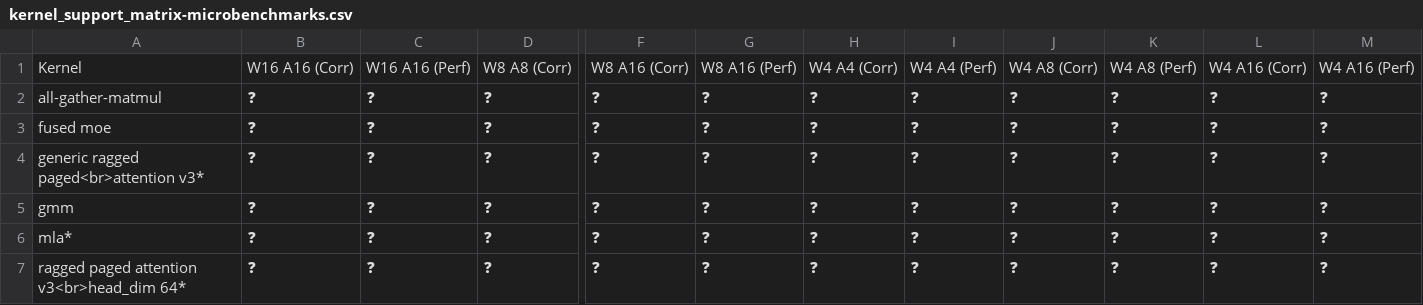
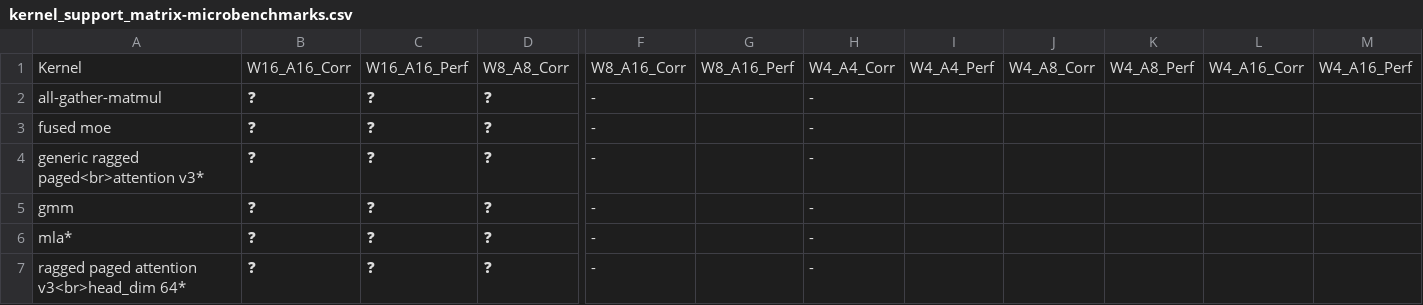
Before and after one commit to vllm-project/tpu-inference, a CSV file: support_matrices/nightly/v7/kernel_support_matrix-microbenchmarks.csv, drawn as a sheet; only a part is shown, gaps mark what is left out; the diff covers the shown part only; the diff names each change by its address in the sheet, - before the commit and + after, or states it on an @@ line.

Commit message:
feat(docs): join v6 and v7 microbenchmark CSVs automatically in update script
Signed-off-by: Chao Wang <chaowan@google.com>

```diff
--- a/support_matrices/nightly/v7/kernel_support_matrix-microbenchmarks.csv
+++ b/support_matrices/nightly/v7/kernel_support_matrix-microbenchmarks.csv
-B1: W16 A16 (Corr)
+B1: W16_A16_Corr
-C1: W16 A16 (Perf)
+C1: W16_A16_Perf
-D1: W8 A8 (Corr)
+D1: W8_A8_Corr
-F1: W8 A16 (Corr)
+F1: W8_A16_Corr
-G1: W8 A16 (Perf)
+G1: W8_A16_Perf
-H1: W4 A4 (Corr)
+H1: W4_A4_Corr
-I1: W4 A4 (Perf)
+I1: W4_A4_Perf
-J1: W4 A8 (Corr)
+J1: W4_A8_Corr
-K1: W4 A8 (Perf)
+K1: W4_A8_Perf
-L1: W4 A16 (Corr)
+L1: W4_A16_Corr
-M1: W4 A16 (Perf)
+M1: W4_A16_Perf
-F2:F7: ❓
+F2:F7: -
-G2:G7: ❓
+G2:G7: (empty)
-H2:H7: ❓
+H2:H7: -
-I2:I7: ❓
+I2:I7: (empty)
-J2:J7: ❓
+J2:J7: (empty)
-K2:K7: ❓
+K2:K7: (empty)
-L2:L7: ❓
+L2:L7: (empty)
-M2:M7: ❓
+M2:M7: (empty)
```
Also changed, not shown: 1 edited cell elsewhere in this file, 2 other files.
